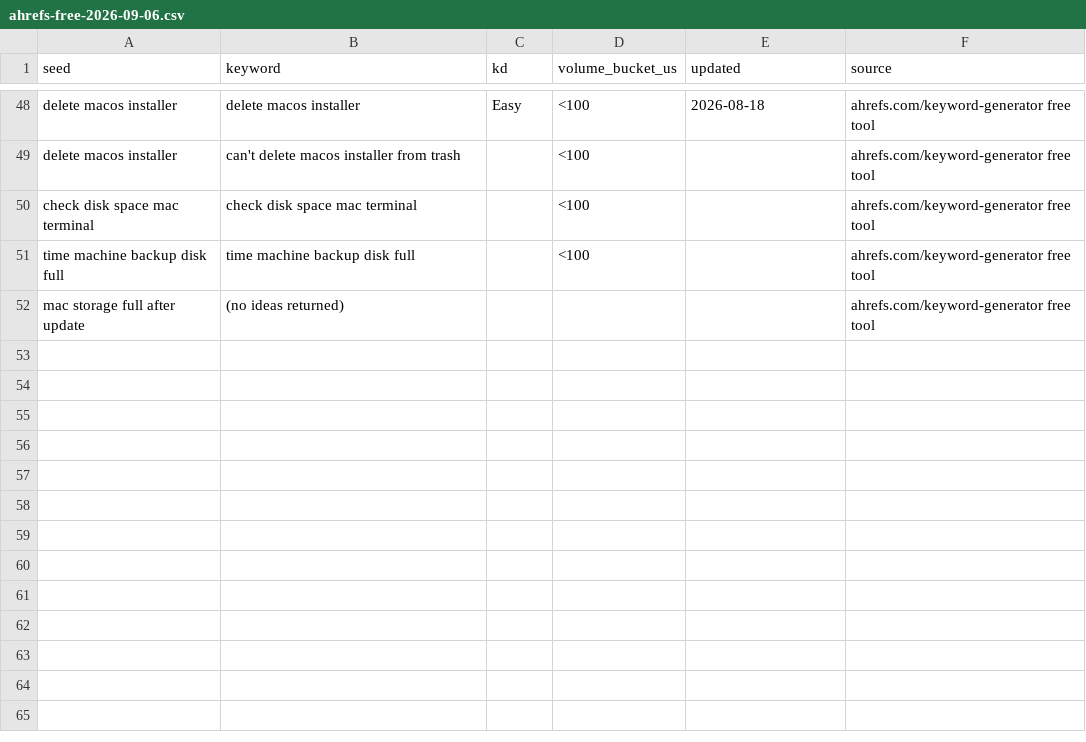
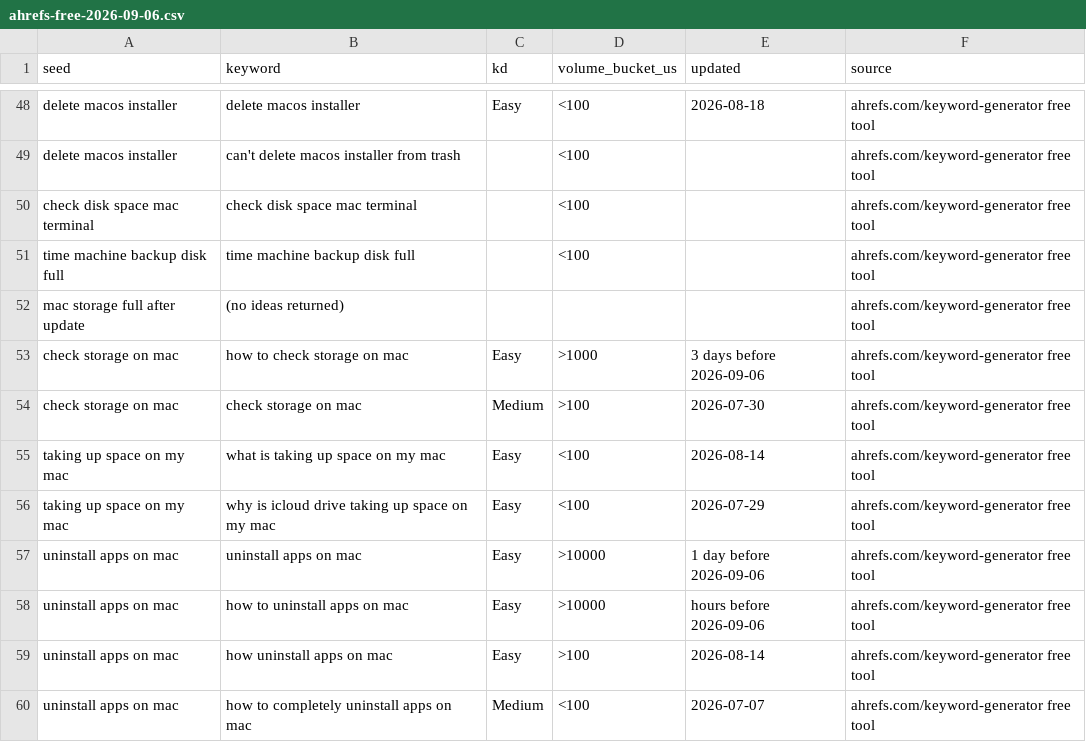
Before and after one commit to anilgautamwork/cleardisk-website, a CSV file: docs/seo/ahrefs-free-2026-09-06.csv, drawn as a sheet; only a part is shown, gaps mark what is left out.

```diff
--- a/docs/seo/ahrefs-free-2026-09-06.csv
+++ b/docs/seo/ahrefs-free-2026-09-06.csv
@@ -52 +52,9 @@ time machine backup disk full,time machine backup disk full,,<100,,ahrefs.com/ke
 mac storage full after update,(no ideas returned),,,,ahrefs.com/keyword-generator free tool
+check storage on mac,how to check storage on mac,Easy,>1000,3 days before 2026-09-06,ahrefs.com/keyword-generator free tool
+check storage on mac,check storage on mac,Medium,>100,2026-07-30,ahrefs.com/keyword-generator free tool
+taking up space on my mac,what is taking up space on my mac,Easy,<100,2026-08-14,ahrefs.com/keyword-generator free tool
+taking up space on my mac,why is icloud drive taking up space on my mac,Easy,<100,2026-07-29,ahrefs.com/keyword-generator free tool
+uninstall apps on mac,uninstall apps on mac,Easy,>10000,1 day before 2026-09-06,ahrefs.com/keyword-generator free tool
+uninstall apps on mac,how to uninstall apps on mac,Easy,>10000,hours before 2026-09-06,ahrefs.com/keyword-generator free tool
+uninstall apps on mac,how uninstall apps on mac,Easy,>100,2026-08-14,ahrefs.com/keyword-generator free tool
+uninstall apps on mac,how to completely uninstall apps on mac,Medium,<100,2026-07-07,ahrefs.com/keyword-generator free tool
```
Also changed, not shown: 5 other files.
